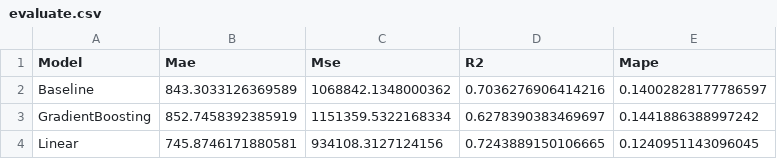
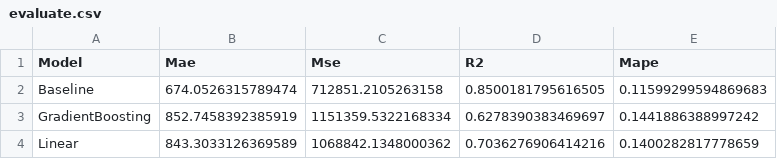
Before and after one commit to OatKID/RegressionMiniProject, a CSV file: algorithm/Gala/1_predict_1/evaluate.csv, drawn as a sheet.

Commit message:
Update Evaluate File CSV

```diff
--- a/algorithm/Gala/1_predict_1/evaluate.csv
+++ b/algorithm/Gala/1_predict_1/evaluate.csv
@@ -1,4 +1,4 @@
 Model,Mae,Mse,R2,Mape
-Baseline,843.3033126369589,1068842.1348000362,0.7036276906414216,0.14002828177786597
+Baseline,674.0526315789474,712851.2105263158,0.8500181795616505,0.11599299594869683
 GradientBoosting,852.7458392385919,1151359.5322168334,0.6278390383469697,0.1441886388997242
-Linear,745.8746171880581,934108.3127124156,0.7243889150106665,0.1240951143096045
+Linear,843.3033126369589,1068842.1348000362,0.7036276906414216,0.1400282817778659
```
